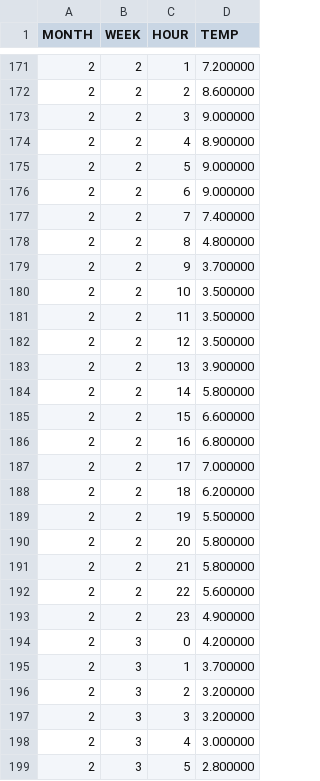
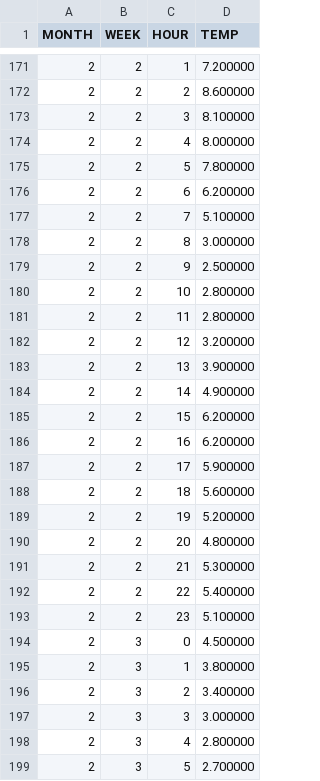
Before and after one commit to J1921604/Power-Demand-Forecast, a CSV file: AI/tomorrow/tomorrow.csv, drawn as a sheet; only a part is shown, gaps mark what is left out; the diff covers the shown part only.

```diff
--- a/AI/tomorrow/tomorrow.csv
+++ b/AI/tomorrow/tomorrow.csv
@@ -172,28 +172,28 @@ MONTH,WEEK,HOUR,TEMP
 2,2,2,8.600000
-2,2,3,9.000000
-2,2,4,8.900000
-2,2,5,9.000000
-2,2,6,9.000000
-2,2,7,7.400000
-2,2,8,4.800000
-2,2,9,3.700000
-2,2,10,3.500000
-2,2,11,3.500000
-2,2,12,3.500000
+2,2,3,8.100000
+2,2,4,8.000000
+2,2,5,7.800000
+2,2,6,6.200000
+2,2,7,5.100000
+2,2,8,3.000000
+2,2,9,2.500000
+2,2,10,2.800000
+2,2,11,2.800000
+2,2,12,3.200000
 2,2,13,3.900000
-2,2,14,5.800000
-2,2,15,6.600000
-2,2,16,6.800000
-2,2,17,7.000000
-2,2,18,6.200000
-2,2,19,5.500000
-2,2,20,5.800000
-2,2,21,5.800000
-2,2,22,5.600000
-2,2,23,4.900000
-2,3,0,4.200000
-2,3,1,3.700000
-2,3,2,3.200000
-2,3,3,3.200000
-2,3,4,3.000000
-2,3,5,2.800000
+2,2,14,4.900000
+2,2,15,6.200000
+2,2,16,6.200000
+2,2,17,5.900000
+2,2,18,5.600000
+2,2,19,5.200000
+2,2,20,4.800000
+2,2,21,5.300000
+2,2,22,5.400000
+2,2,23,5.100000
+2,3,0,4.500000
+2,3,1,3.800000
+2,3,2,3.400000
+2,3,3,3.000000
+2,3,4,2.800000
+2,3,5,2.700000
```
Also changed, not shown: 5 edited cells elsewhere in this file, AI/tomorrow/Keras/Keras_tomorrow.csv, AI/tomorrow/LightGBM/LightGBM_tomorrow.csv, 7 other files.
